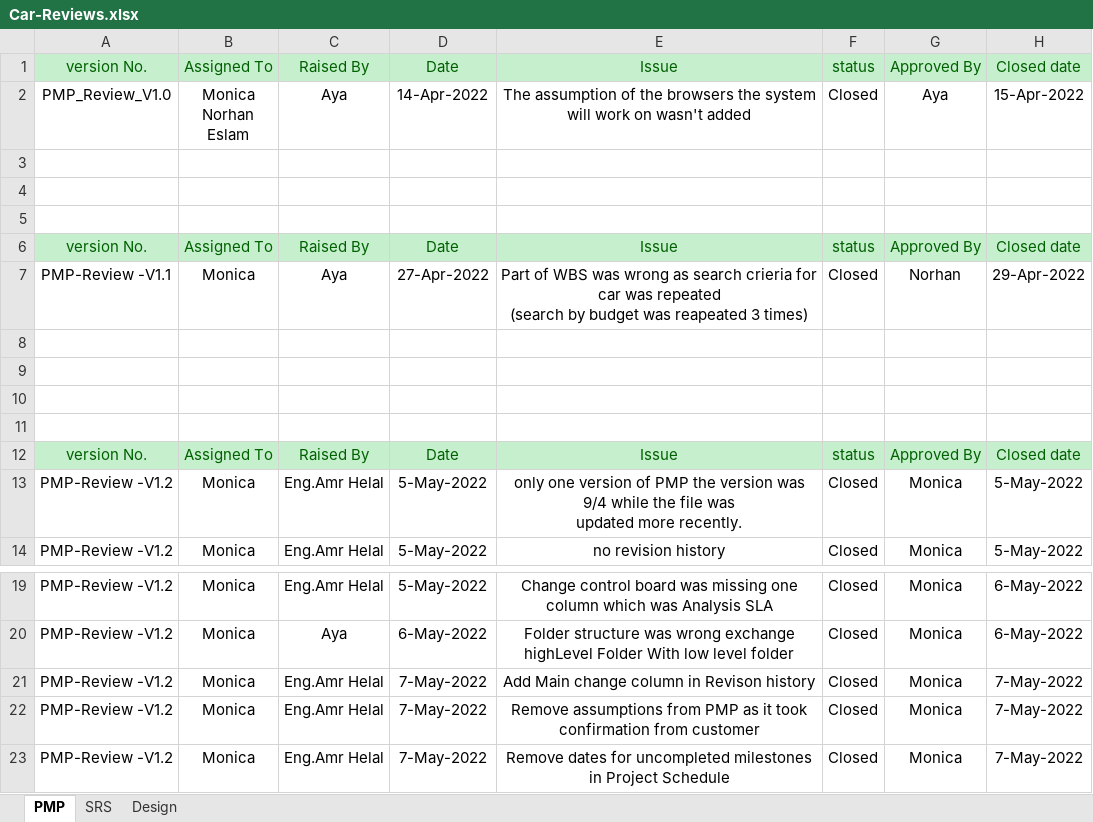
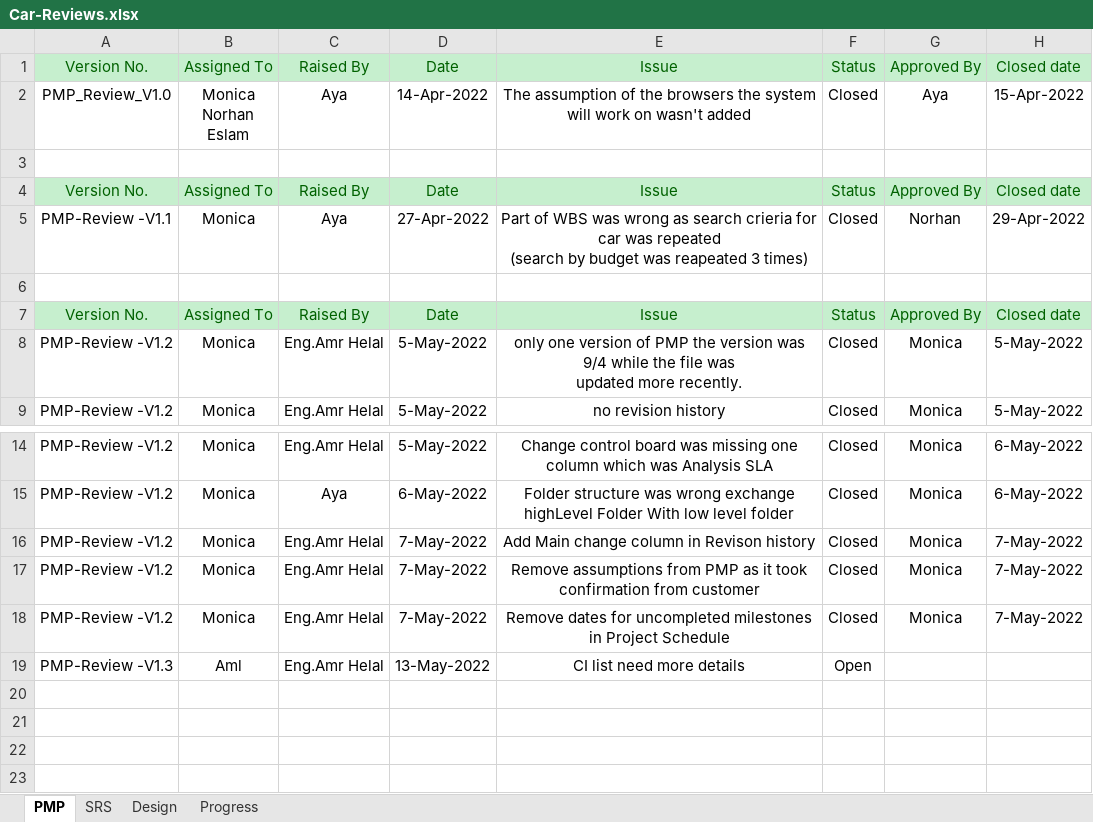
Before and after one commit to Aml-Nasser/Car-Bookings, an Excel workbook: Monitor and Control/Car-Reviews.xlsx, sheet PMP, drawn as a sheet; only a part is shown, gaps mark what is left out; values as stored, in another font and other column widths than the file's, no borders; conditional formats not drawn; removed rows and columns are numbered as before the commit, all else as after; the diff names each change by its address in the sheet, - before the commit and + after, or states it on an @@ line.

Commit message:
Updated Reviews file

```diff
--- a/Monitor and Control/Car-Reviews.xlsx (sheet PMP)
+++ b/Monitor and Control/Car-Reviews.xlsx (sheet PMP)
+sheet tab: Progress
-A1: version No.
+A1: Version No.
-F1: status
+F1: Status
-row 4: (empty)
-row 5: (empty)
-A4: version No.
+A4: Version No.
-F4: status
+F4: Status
-row 9: (empty)
-row 10: (empty)
-row 11: (empty)
-A7: version No.
+A7: Version No.
-F7: status
+F7: Status
+row 19: PMP-Review -V1.3 | Aml | Eng.Amr Helal | 13-May-2022 | CI list need more details | Open
```
Also changed, not shown: sheet SRS, sheet Design, charts or pictures.
